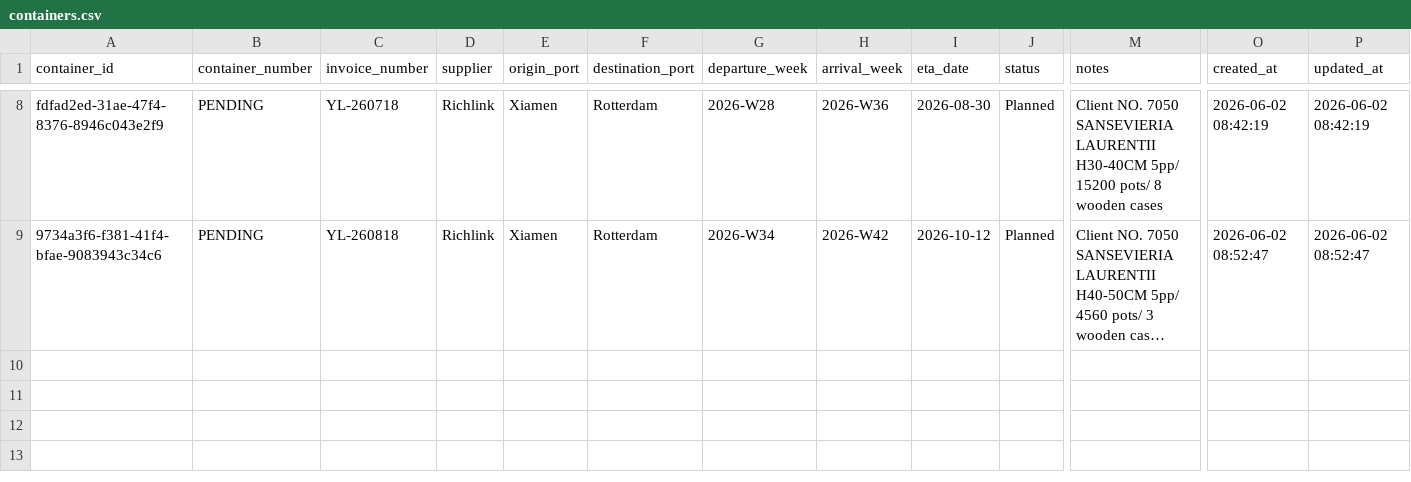
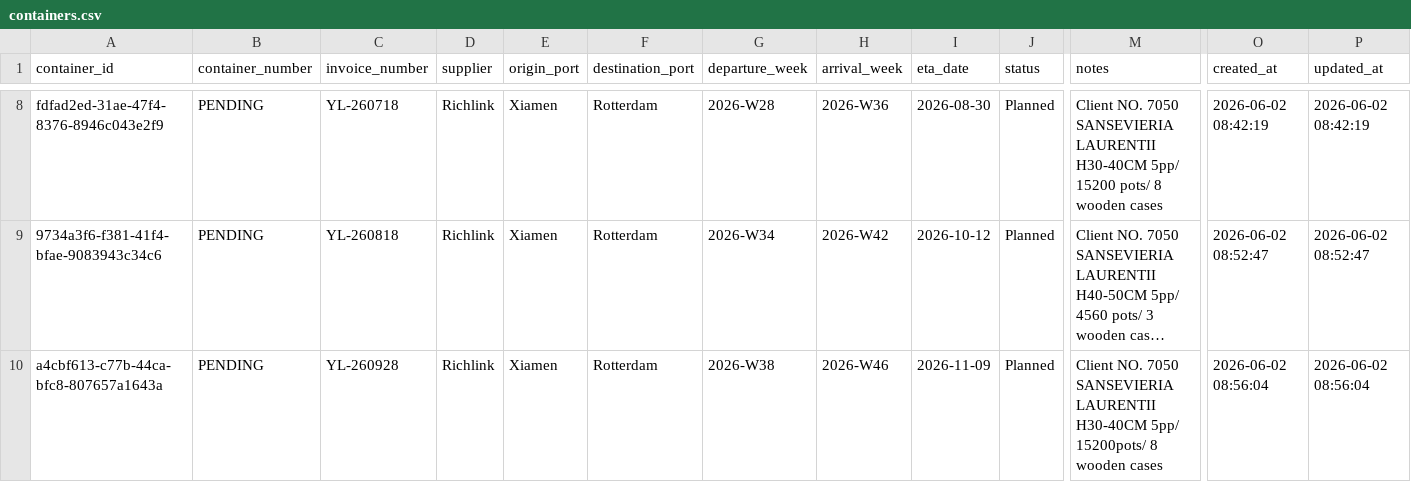
Before and after one commit to Pdvgpc/Container-Tracker-GPC, a CSV file: data/containers.csv, drawn as a sheet; only a part is shown, gaps mark what is left out; long unchanged cells end in …; rows hold the shown columns only; ↵ is a line break in a cell; the diff names each change by its address in the sheet, - before the commit and + after, or states it on an @@ line.

Commit message:
Add container PENDING

```diff
--- a/data/containers.csv
+++ b/data/containers.csv
+row 10: a4cbf613-c77b-44ca-bfc8-807657a1643a | PENDING | YL-260928 | Richlink | Xiamen | Rotterdam | 2026-W38 | 2026-W46 | 2026-11-09 | Planned | Client NO. 7050 ↵ SANSEVIERIA LAURENTII H30-40CM 5pp/ 15200pots/ 8 wooden cases | 2026-06-02 08:56:04 | 2026-06-02 08:56:04
```
